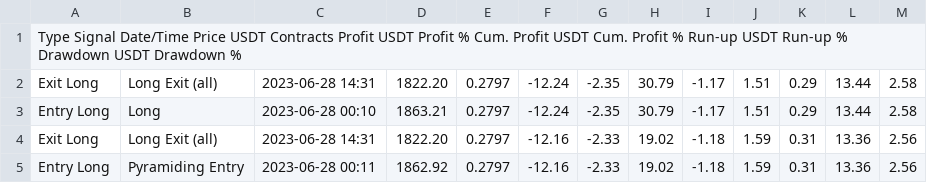
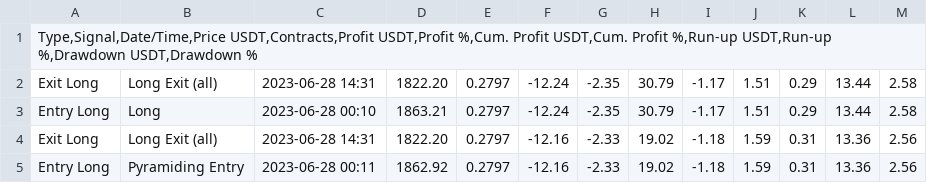
Before and after one commit to alexaxbreadbytes/PL-Dashboard, a CSV file: CT-Trade-Log-50.csv, drawn as a sheet.

Commit message:
Update CT-Trade-Log-50.csv

```diff
--- a/CT-Trade-Log-50.csv
+++ b/CT-Trade-Log-50.csv
@@ -1,2 +1,2 @@
-Type  Signal  Date/Time  Price USDT  Contracts  Profit USDT  Profit %  Cum. Profit USDT  Cum. Profit %  Run-up USDT  Run-up %  Drawdown USDT  Drawdown %
+Type,Signal,Date/Time,Price USDT,Contracts,Profit USDT,Profit %,Cum. Profit USDT,Cum. Profit %,Run-up USDT,Run-up %,Drawdown USDT,Drawdown %
 Exit Long	Long Exit (all)	2023-06-28 14:31	1822.20	0.2797	-12.24	-2.35	30.79	-1.17	1.51	0.29	13.44	2.58
```
